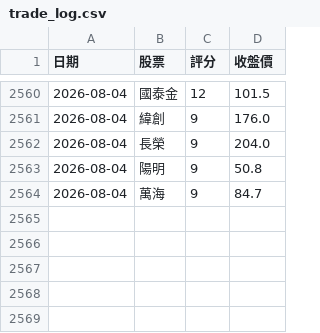
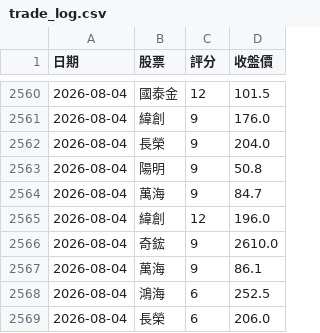
Before and after one commit to 2015b09976138-dot/DayTradeAssistant, a CSV file: trade_log.csv, drawn as a sheet; only a part is shown, gaps mark what is left out; the diff names each change by its address in the sheet, - before the commit and + after, or states it on an @@ line.

```diff
--- a/trade_log.csv
+++ b/trade_log.csv
+row 2565: 2026-08-04 | 緯創 | 12 | 196.0
+row 2566: 2026-08-04 | 奇鋐 | 9 | 2610.0
+row 2567: 2026-08-04 | 萬海 | 9 | 86.1
+row 2568: 2026-08-04 | 鴻海 | 6 | 252.5
+row 2569: 2026-08-04 | 長榮 | 6 | 206.0
```
